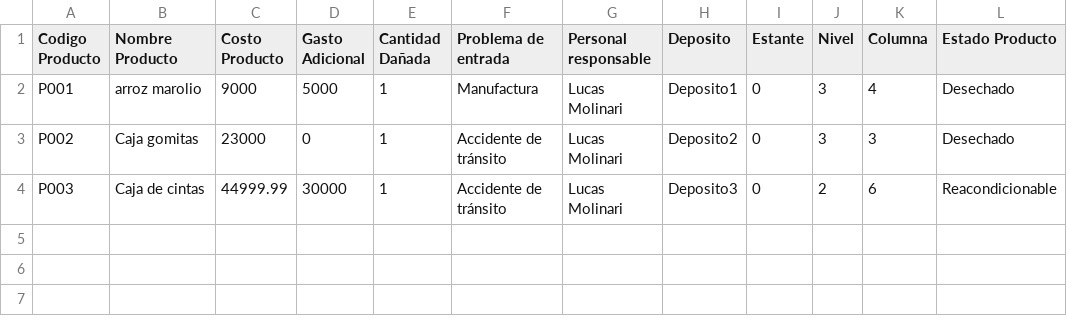
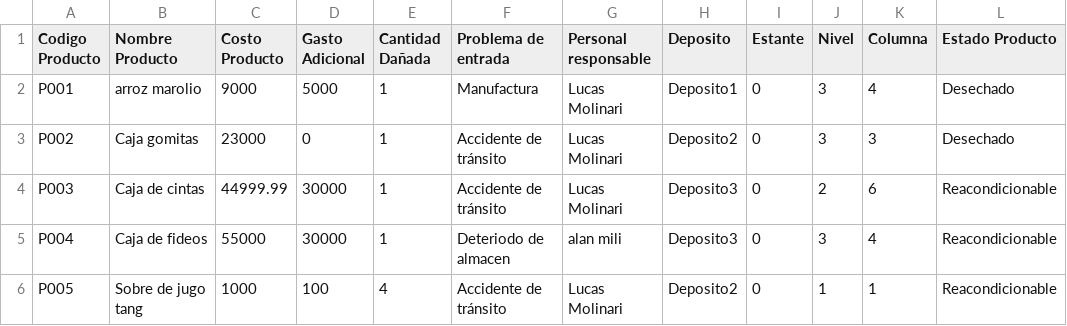
Before and after one commit to MaximoAlejandroKirichuk/02-Proyecto-ProductosDefectuosos, a CSV file: 02-ProductosDefectuosos/Datos/Productos.csv, drawn as a sheet.

Commit message:
Arreglo del problema del enum en estado de producto

```diff
--- a/02-ProductosDefectuosos/Datos/Productos.csv
+++ b/02-ProductosDefectuosos/Datos/Productos.csv
@@ -4 +4,3 @@ P002;Caja gomitas;23000;0;1;Accidente de tránsito;Lucas Molinari;Deposito2;0;3;
 P003;Caja de cintas;44999.99;30000;1;Accidente de tránsito;Lucas Molinari;Deposito3;0;2;6;Reacondicionable
+P004;Caja de fideos;55000;30000;1;Deteriodo de almacen;alan mili;Deposito3;0;3;4;Reacondicionable
+P005;Sobre de jugo tang;1000;100;4;Accidente de tránsito;Lucas Molinari;Deposito2;0;1;1;Reacondicionable
```
Also changed, not shown: 7 other files.
